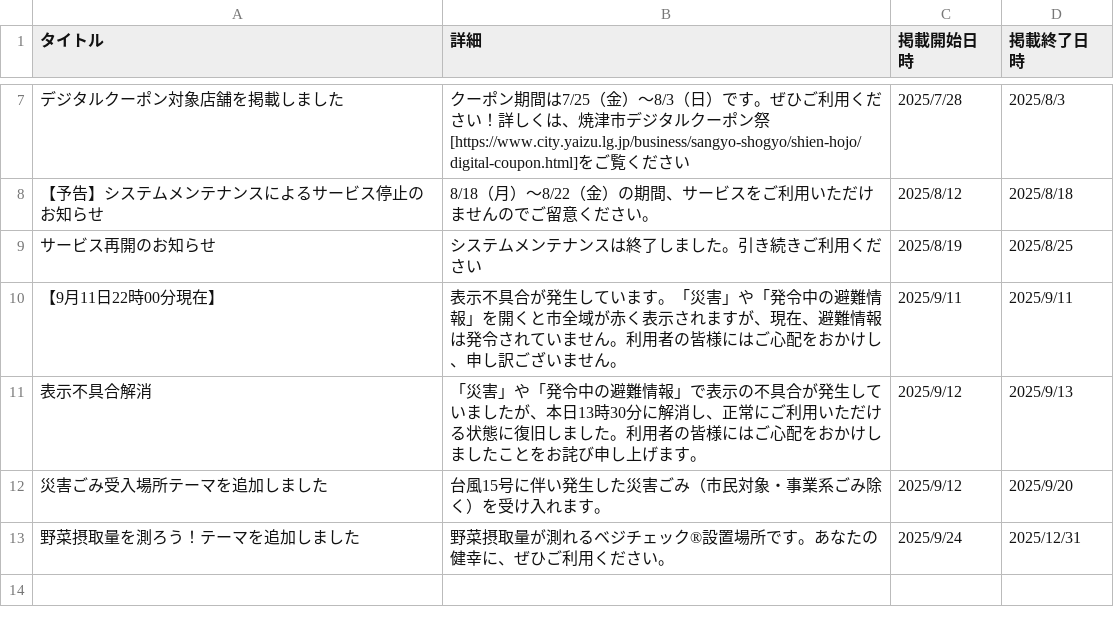
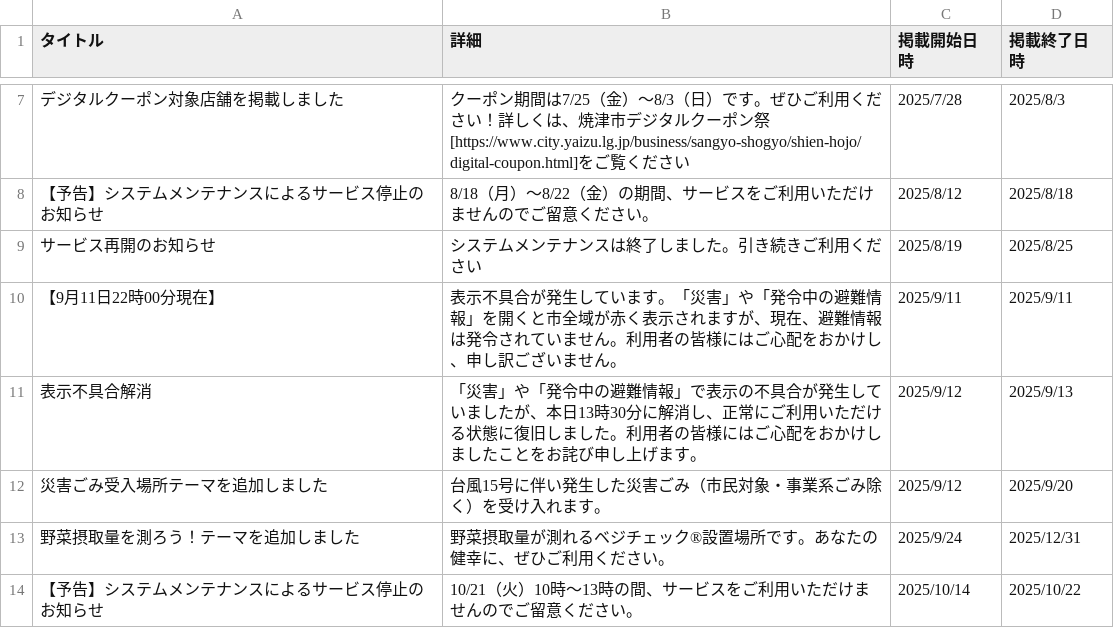
Before and after one commit to yaizu-city/app, a CSV file: お知らせ.csv, drawn as a sheet; only a part is shown, gaps mark what is left out.

Commit message:
スマートマップお知らせの更新

```diff
--- a/お知らせ.csv
+++ b/お知らせ.csv
@@ -13 +13,2 @@
 野菜摂取量を測ろう！テーマを追加しました,野菜摂取量が測れるベジチェック®設置場所です。あなたの健幸に、ぜひご利用ください。,2025/9/24,2025/12/31
+【予告】システムメンテナンスによるサービス停止のお知らせ,10/21（火）10時～13時の間、サービスをご利用いただけませんのでご留意ください。,2025/10/14,2025/10/22
```
